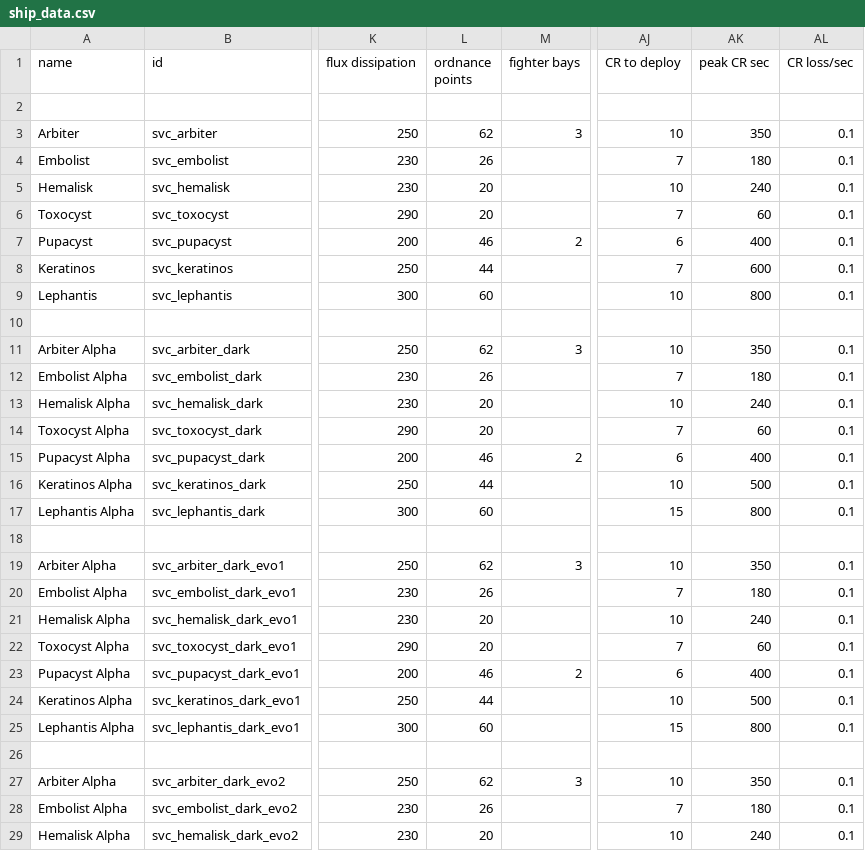
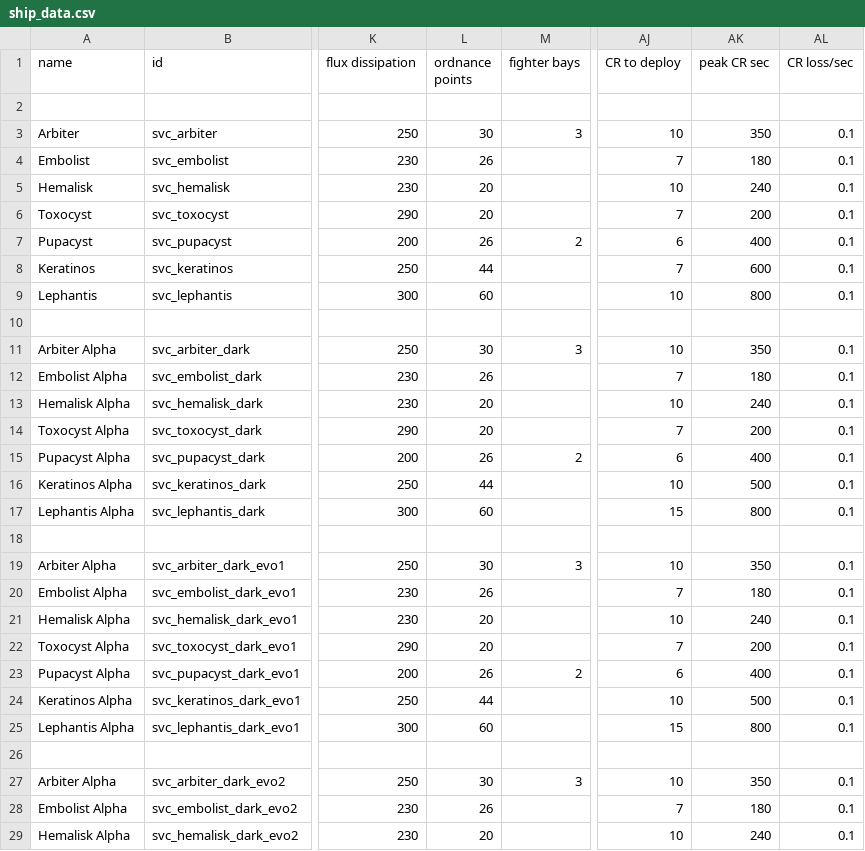
Before and after one commit to DesperatePeter/starsector-symbiotic-void-creatures, a CSV file: data/hulls/ship_data.csv, drawn as a sheet; only a part is shown, gaps mark what is left out; the diff covers the shown part only; the diff names each change by its address in the sheet, - before the commit and + after, or states it on an @@ line.

```diff
--- a/data/hulls/ship_data.csv
+++ b/data/hulls/ship_data.csv
-L3 (ordnance points): 62
+L3 (ordnance points): 30
-AK6 (peak CR sec): 60
+AK6 (peak CR sec): 200
-L7 (ordnance points): 46
+L7 (ordnance points): 26
-L11 (ordnance points): 62
+L11 (ordnance points): 30
-AK14 (peak CR sec): 60
+AK14 (peak CR sec): 200
-L15 (ordnance points): 46
+L15 (ordnance points): 26
-L19 (ordnance points): 62
+L19 (ordnance points): 30
-AK22 (peak CR sec): 60
+AK22 (peak CR sec): 200
-L23 (ordnance points): 46
+L23 (ordnance points): 26
-L27 (ordnance points): 62
+L27 (ordnance points): 30
```
Also changed, not shown: 1 added row and 22 edited cells elsewhere in this file, data/hullmods/hull_mods.csv, data/weapons/weapon_data.csv, 36 other files.
